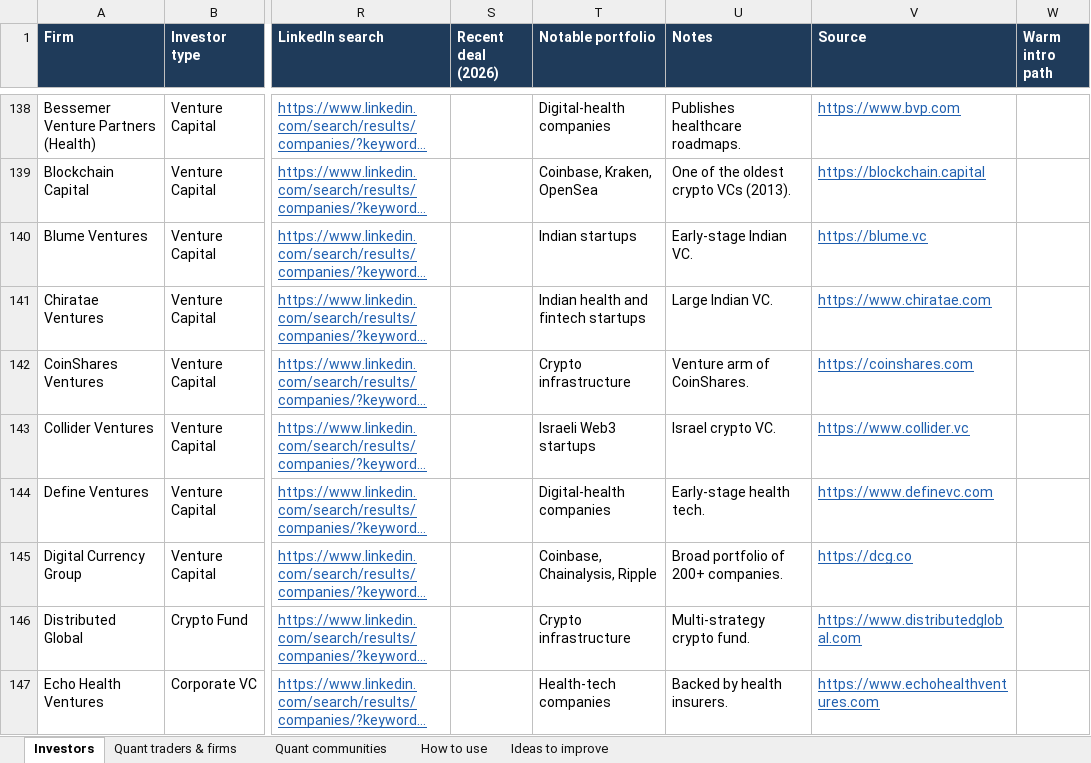
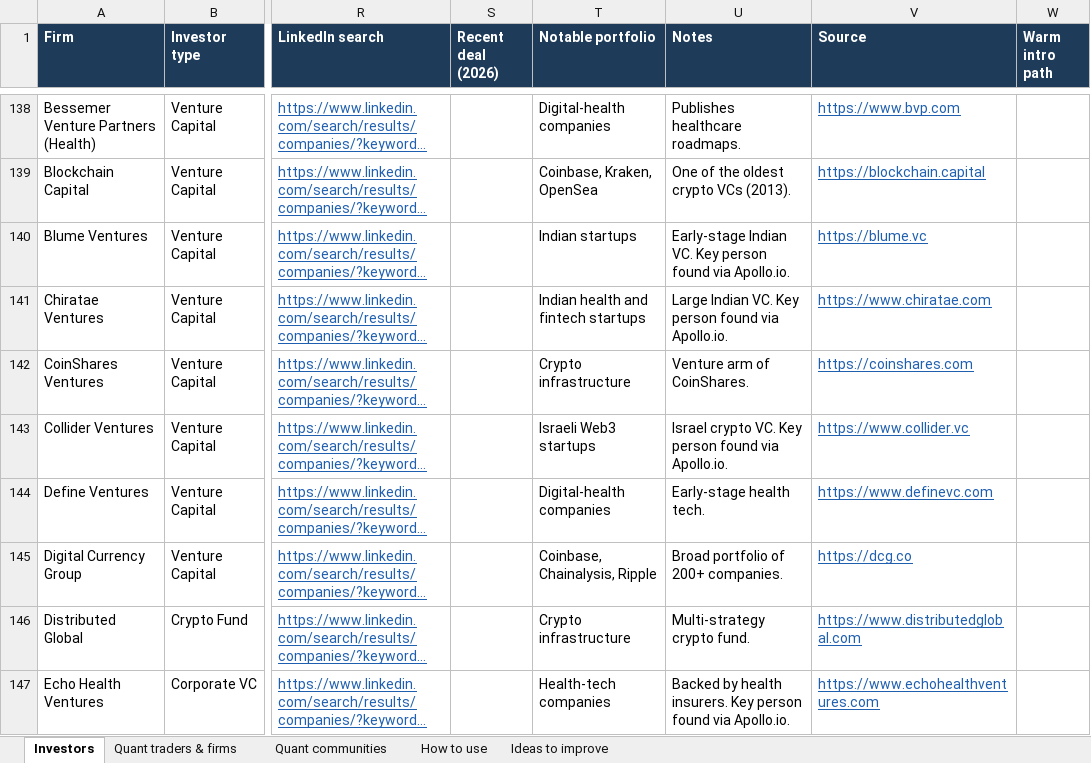
Before and after one commit to vishwajathar-tech/humb-investor-data, an Excel workbook: HUMB_Investor_Leads.xlsx, sheet Investors, drawn as a sheet; only a part is shown, gaps mark what is left out; long unchanged cells end in …; values as stored, in another font and other column widths than the file's, no borders; conditional formats not drawn; the diff covers the shown part only; the diff names each change by its address in the sheet, - before the commit and + after, or states it on an @@ line.

```diff
--- a/HUMB_Investor_Leads.xlsx (sheet Investors)
+++ b/HUMB_Investor_Leads.xlsx (sheet Investors)
-U140 (Notes): Early-stage Indian VC.
+U140 (Notes): Early-stage Indian VC. Key person found via Apollo.io.
-U141 (Notes): Large Indian VC.
+U141 (Notes): Large Indian VC. Key person found via Apollo.io.
-U143 (Notes): Israel crypto VC.
+U143 (Notes): Israel crypto VC. Key person found via Apollo.io.
-U147 (Notes): Backed by health insurers.
+U147 (Notes): Backed by health insurers. Key person found via Apollo.io.
```
Also changed, not shown: 73 edited cells elsewhere in this sheet, sheet Quant communities, sheet How to use, 1 other file.
